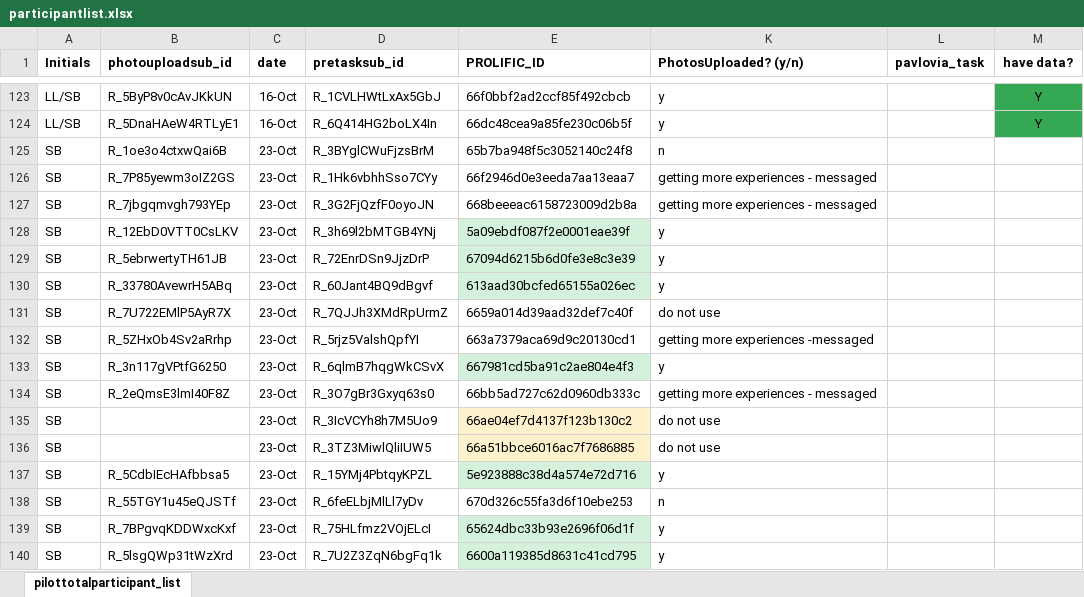
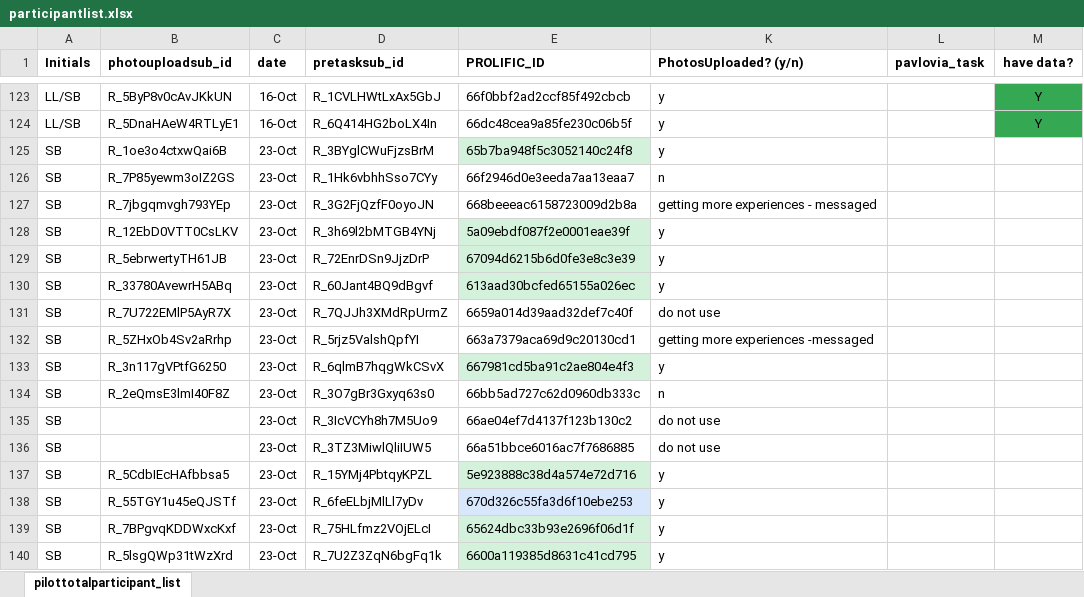
Before and after one commit to fareri-lab/WTP_Rejection_Choice_Pub, an Excel workbook: participantlist.xlsx, sheet pilottotalparticipant_list, drawn as a sheet; only a part is shown, gaps mark what is left out; values as stored, in another font and other column widths than the file's, no borders; the diff names each change by its address in the sheet, - before the commit and + after, or states it on an @@ line.

```diff
--- a/participantlist.xlsx (sheet pilottotalparticipant_list)
+++ b/participantlist.xlsx (sheet pilottotalparticipant_list)
-E125 fill: none
+E125 fill: #D3F1DB
-K125 (PhotosUploaded? (y/n)): n
+K125 (PhotosUploaded? (y/n)): y
-K126 (PhotosUploaded? (y/n)): getting more experiences - messaged
+K126 (PhotosUploaded? (y/n)): n
-K134 (PhotosUploaded? (y/n)): getting more experiences - messaged
+K134 (PhotosUploaded? (y/n)): n
-E135:E136 fill: #FEF2CD
+E135:E136 fill: none
-E138 fill: none
+E138 fill: #D9E7FD
-K138 (PhotosUploaded? (y/n)): n
+K138 (PhotosUploaded? (y/n)): y
```
Also changed, not shown: 3 other files.
